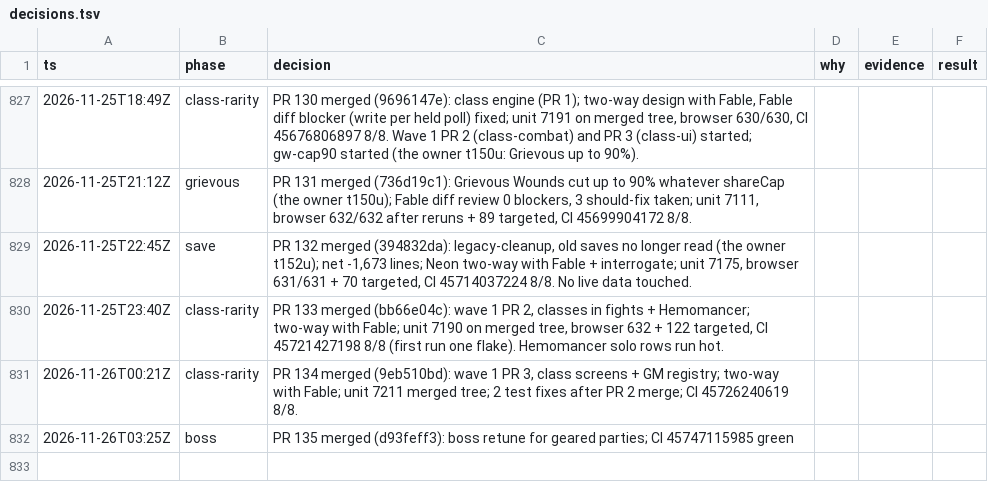
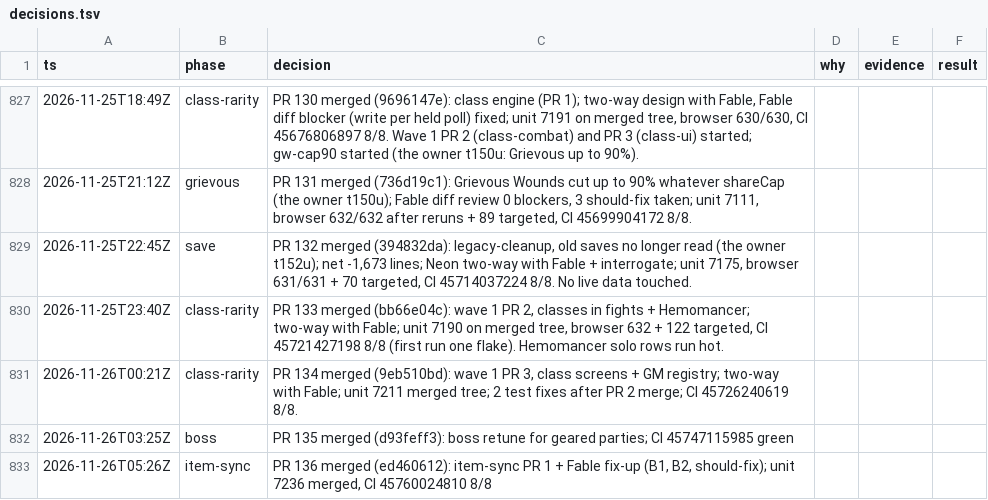
Before and after one commit to makoots-png/System-gaming-public, a TSV file: docs/agent-handoff/decisions.tsv, drawn as a sheet; only a part is shown, gaps mark what is left out.

```diff
--- a/docs/agent-handoff/decisions.tsv
+++ b/docs/agent-handoff/decisions.tsv
@@ -832 +832,2 @@ ts	phase	decision	why	evidence	result
 2026-11-26T03:25Z	boss	PR 135 merged (d93feff3): boss retune for geared parties; CI 45747115985 green
+2026-11-26T05:26Z	item-sync	PR 136 merged (ed460612): item-sync PR 1 + Fable fix-up (B1, B2, should-fix); unit 7236 merged, CI 45760024810 8/8
```
Also changed, not shown: 16 other files.
